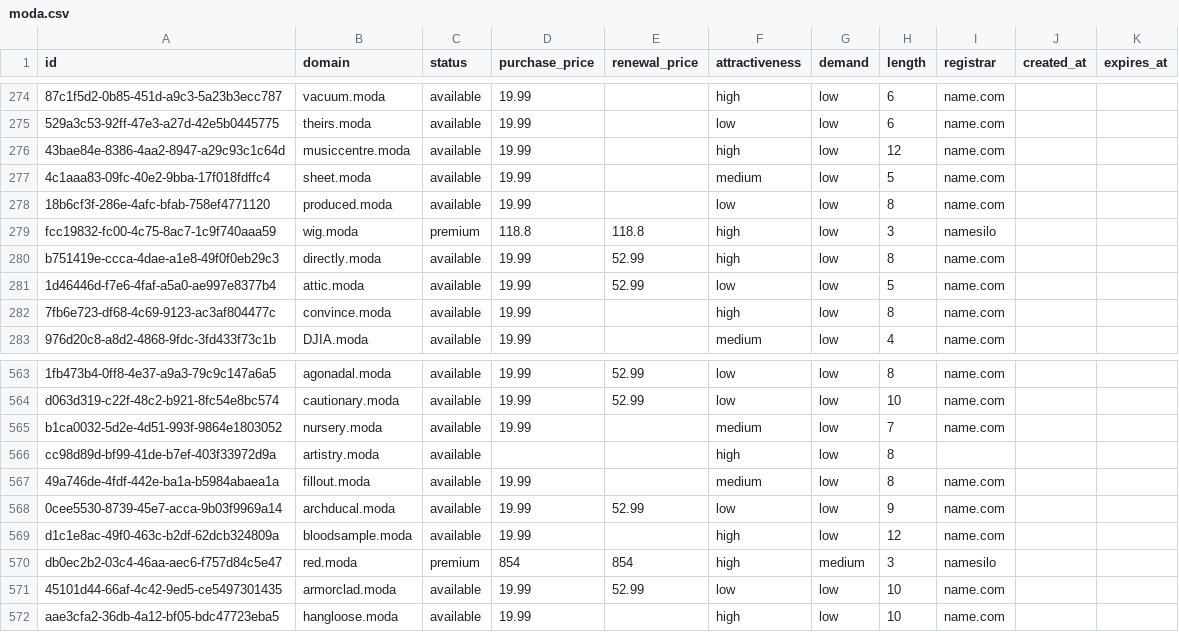
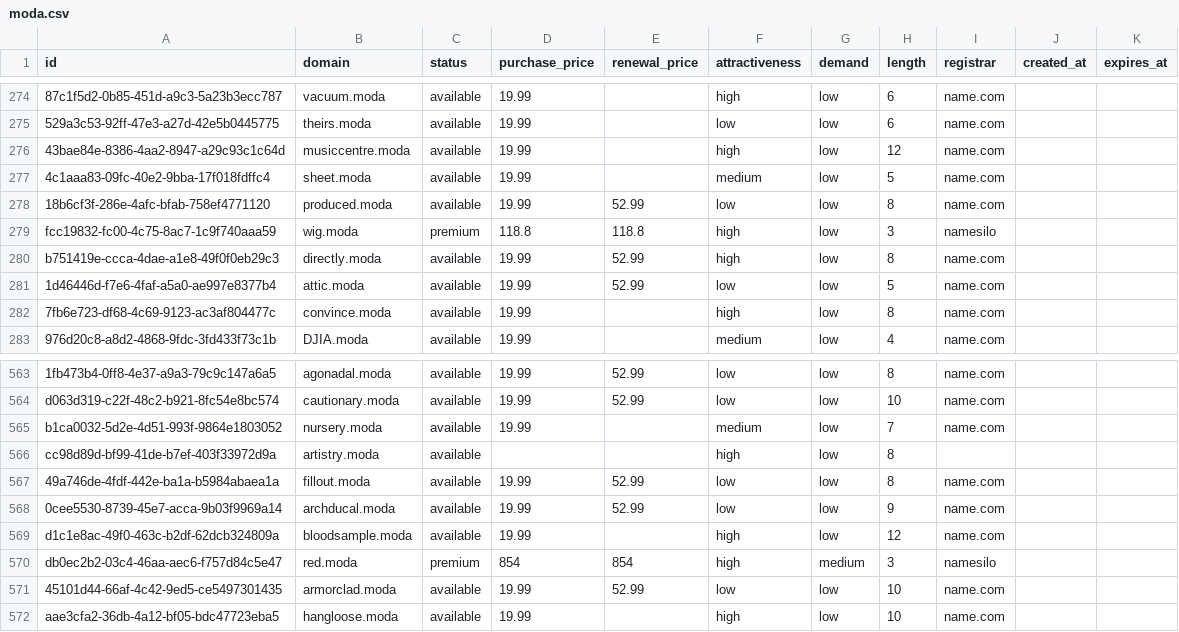
Before and after one commit to UniqueDomains/moda-oneword-domains, a CSV file: moda.csv, drawn as a sheet; only a part is shown, gaps mark what is left out; the diff names each change by its address in the sheet, - before the commit and + after, or states it on an @@ line.

Commit message:
Domains update

```diff
--- a/moda.csv
+++ b/moda.csv
-E278 (renewal_price): (empty)
+E278 (renewal_price): 52.99
-E567 (renewal_price): (empty)
+E567 (renewal_price): 52.99
-F567 (attractiveness): medium
+F567 (attractiveness): low
```
Also changed, not shown: 4 other files.
